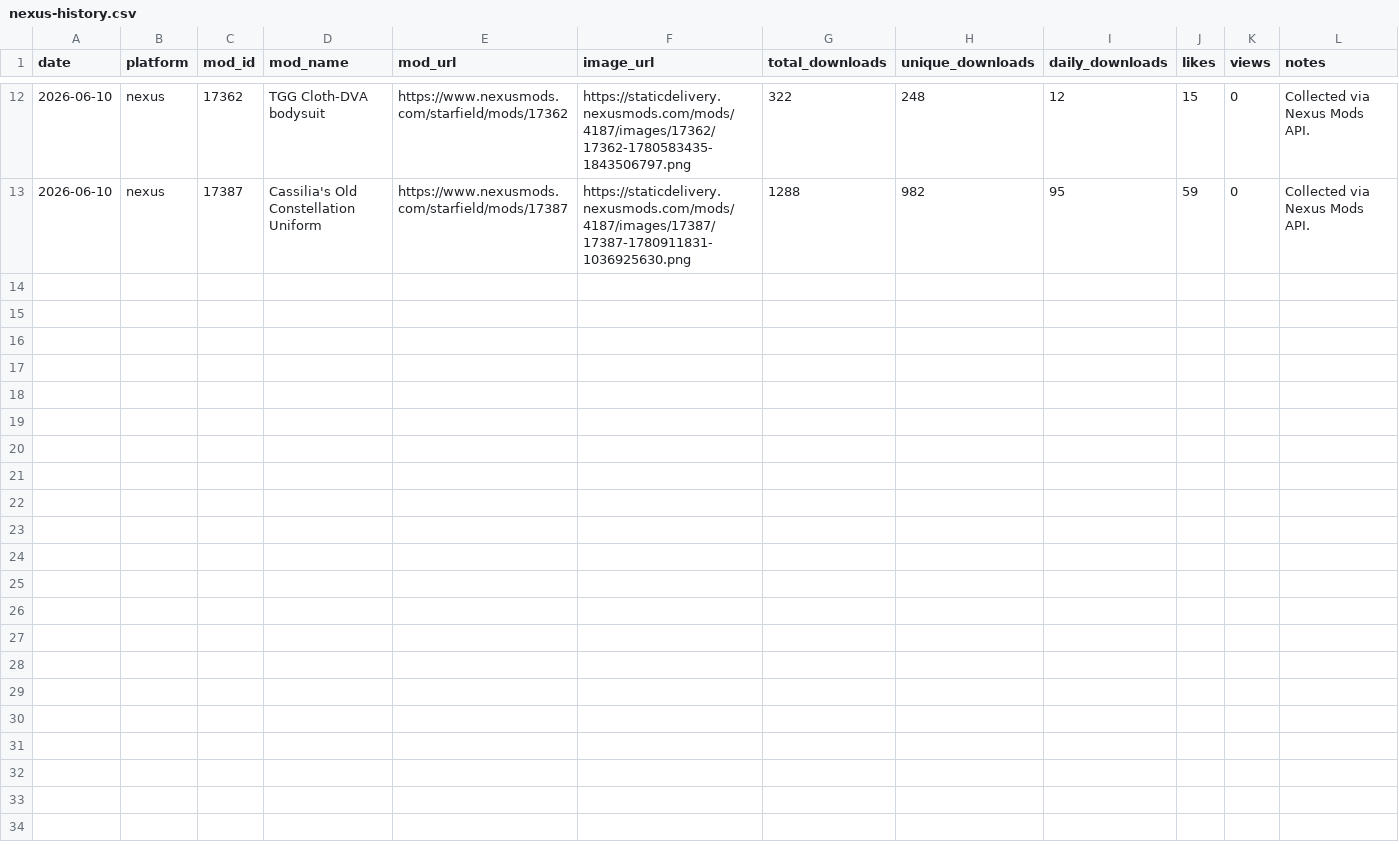
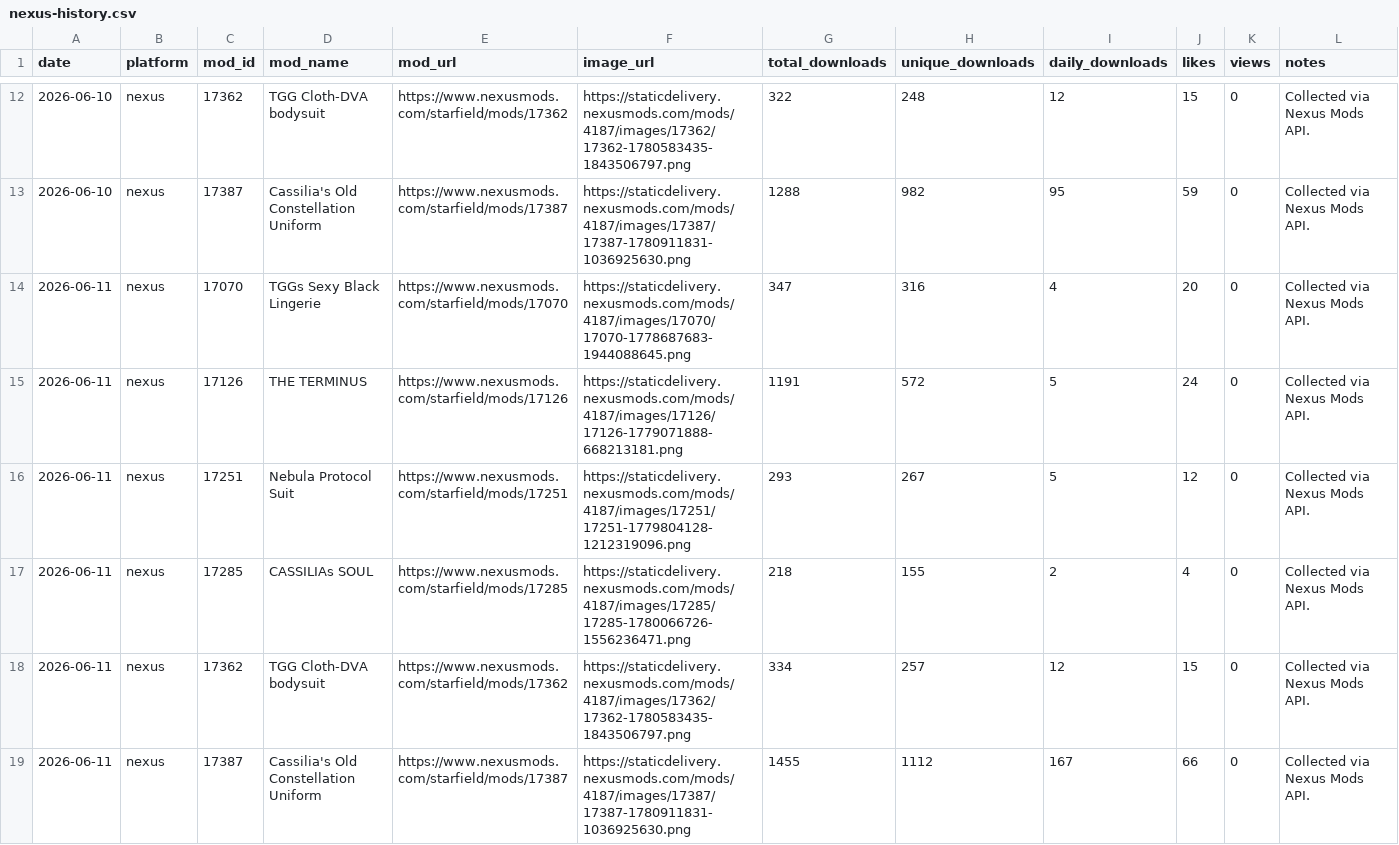
Before and after one commit to TownGG/towngg-portfolio, a CSV file: assets/data/nexus-history.csv, drawn as a sheet; only a part is shown, gaps mark what is left out.

Commit message:
Update logs UI and Nexus sync

```diff
--- a/assets/data/nexus-history.csv
+++ b/assets/data/nexus-history.csv
@@ -13 +13,7 @@ date,platform,mod_id,mod_name,mod_url,image_url,total_downloads,unique_downloads
 2026-06-10,nexus,17387,Cassilia's Old Constellation Uniform,https://www.nexusmods.com/starfield/mods/17387,https://staticdelivery.nexusmods.com/mods/4187/images/17387/17387-1780911831-1036925630.png,1288,982,95,59,0,Collected via Nexus Mods API.
+2026-06-11,nexus,17070,TGGs Sexy Black Lingerie,https://www.nexusmods.com/starfield/mods/17070,https://staticdelivery.nexusmods.com/mods/4187/images/17070/17070-1778687683-1944088645.png,347,316,4,20,0,Collected via Nexus Mods API.
+2026-06-11,nexus,17126,THE TERMINUS,https://www.nexusmods.com/starfield/mods/17126,https://staticdelivery.nexusmods.com/mods/4187/images/17126/17126-1779071888-668213181.png,1191,572,5,24,0,Collected via Nexus Mods API.
+2026-06-11,nexus,17251,Nebula Protocol Suit,https://www.nexusmods.com/starfield/mods/17251,https://staticdelivery.nexusmods.com/mods/4187/images/17251/17251-1779804128-1212319096.png,293,267,5,12,0,Collected via Nexus Mods API.
+2026-06-11,nexus,17285,CASSILIAs SOUL,https://www.nexusmods.com/starfield/mods/17285,https://staticdelivery.nexusmods.com/mods/4187/images/17285/17285-1780066726-1556236471.png,218,155,2,4,0,Collected via Nexus Mods API.
+2026-06-11,nexus,17362,TGG Cloth-DVA bodysuit,https://www.nexusmods.com/starfield/mods/17362,https://staticdelivery.nexusmods.com/mods/4187/images/17362/17362-1780583435-1843506797.png,334,257,12,15,0,Collected via Nexus Mods API.
+2026-06-11,nexus,17387,Cassilia's Old Constellation Uniform,https://www.nexusmods.com/starfield/mods/17387,https://staticdelivery.nexusmods.com/mods/4187/images/17387/17387-1780911831-1036925630.png,1455,1112,167,66,0,Collected via Nexus Mods API.
```
Also changed, not shown: 10 other files.
